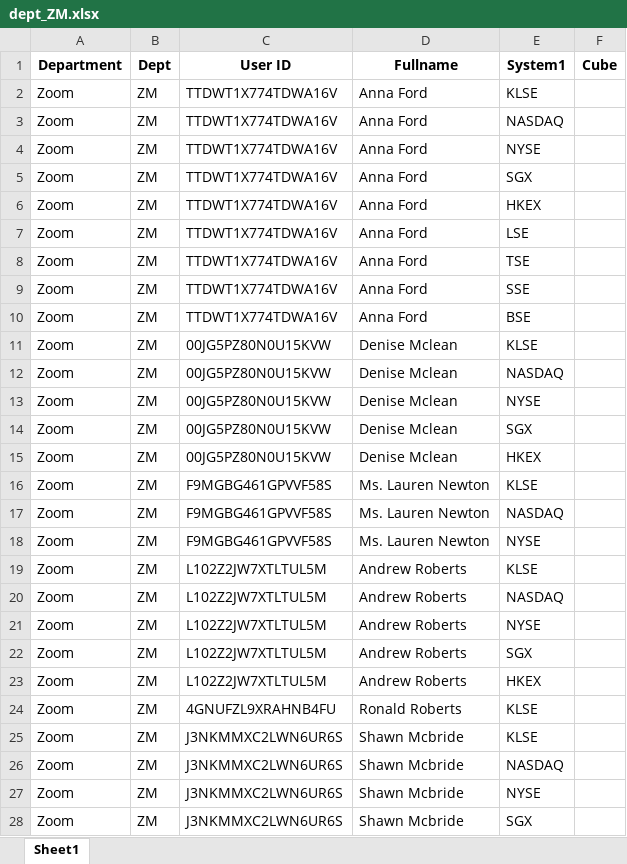
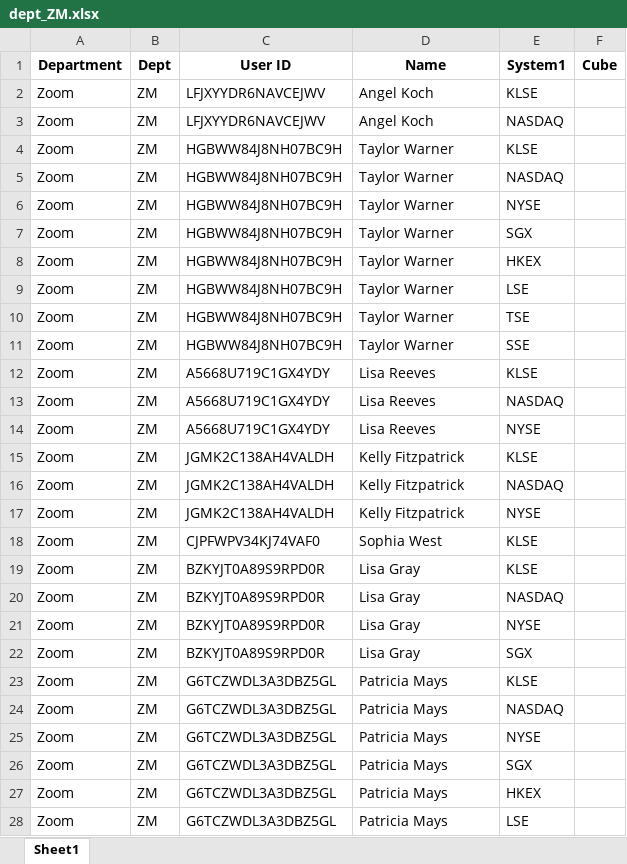
Before and after one commit to keanteng/blueautomata, an Excel workbook: data/fakecsv/dept_ZM.xlsx, sheet Sheet1, drawn as a sheet; only a part is shown; values as stored, in another font and other column widths than the file's, no borders; removed rows and columns are numbered as before the commit, all else as after; the diff covers the shown part only; the diff names each change by its address in the sheet, - before the commit and + after, or states it on an @@ line.

```diff
--- a/data/fakecsv/dept_ZM.xlsx (sheet Sheet1)
+++ b/data/fakecsv/dept_ZM.xlsx (sheet Sheet1)
-D1: Fullname
+D1: Name
-C2:C3 (User ID): TTDWT1X774TDWA16V
+C2:C3 (User ID): LFJXYYDR6NAVCEJWV
-D2:D3 (Name): Anna Ford
+D2:D3 (Name): Angel Koch
+row 4: Zoom | ZM | HGBWW84J8NH07BC9H | Taylor Warner | KLSE
+row 5: Zoom | ZM | HGBWW84J8NH07BC9H | Taylor Warner | NASDAQ
-C6:C11 (User ID): TTDWT1X774TDWA16V
+C6:C11 (User ID): HGBWW84J8NH07BC9H
-D6:D11 (Name): Anna Ford
+D6:D11 (Name): Taylor Warner
-row 10: Zoom | ZM | TTDWT1X774TDWA16V | Anna Ford | BSE
-C12:C14 (User ID): 00JG5PZ80N0U15KVW
+C12:C14 (User ID): A5668U719C1GX4YDY
-D12:D14 (Name): Denise Mclean
+D12:D14 (Name): Lisa Reeves
-row 14: Zoom | ZM | 00JG5PZ80N0U15KVW | Denise Mclean | SGX
-row 15: Zoom | ZM | 00JG5PZ80N0U15KVW | Denise Mclean | HKEX
-C15:C17 (User ID): F9MGBG461GPVVF58S
+C15:C17 (User ID): JGMK2C138AH4VALDH
-D15:D17 (Name): Ms. Lauren Newton
+D15:D17 (Name): Kelly Fitzpatrick
-C18 (User ID): L102Z2JW7XTLTUL5M
+C18 (User ID): CJPFWPV34KJ74VAF0
-D18 (Name): Andrew Roberts
+D18 (Name): Sophia West
+row 19: Zoom | ZM | BZKYJT0A89S9RPD0R | Lisa Gray | KLSE
-C20:C22 (User ID): L102Z2JW7XTLTUL5M
+C20:C22 (User ID): BZKYJT0A89S9RPD0R
-D20:D22 (Name): Andrew Roberts
+D20:D22 (Name): Lisa Gray
-row 23: Zoom | ZM | L102Z2JW7XTLTUL5M | Andrew Roberts | HKEX
-row 24: Zoom | ZM | 4GNUFZL9XRAHNB4FU | Ronald Roberts | KLSE
-C23:C26 (User ID): J3NKMMXC2LWN6UR6S
+C23:C26 (User ID): G6TCZWDL3A3DBZ5GL
-D23:D26 (Name): Shawn Mcbride
+D23:D26 (Name): Patricia Mays
+row 27: Zoom | ZM | G6TCZWDL3A3DBZ5GL | Patricia Mays | HKEX
+row 28: Zoom | ZM | G6TCZWDL3A3DBZ5GL | Patricia Mays | LSE
```
Also changed, not shown: other rows of this sheet, data/fakecsv/dept_AAPL.xlsx, data/fakecsv/dept_INSTA.xlsx, 35 other files.
